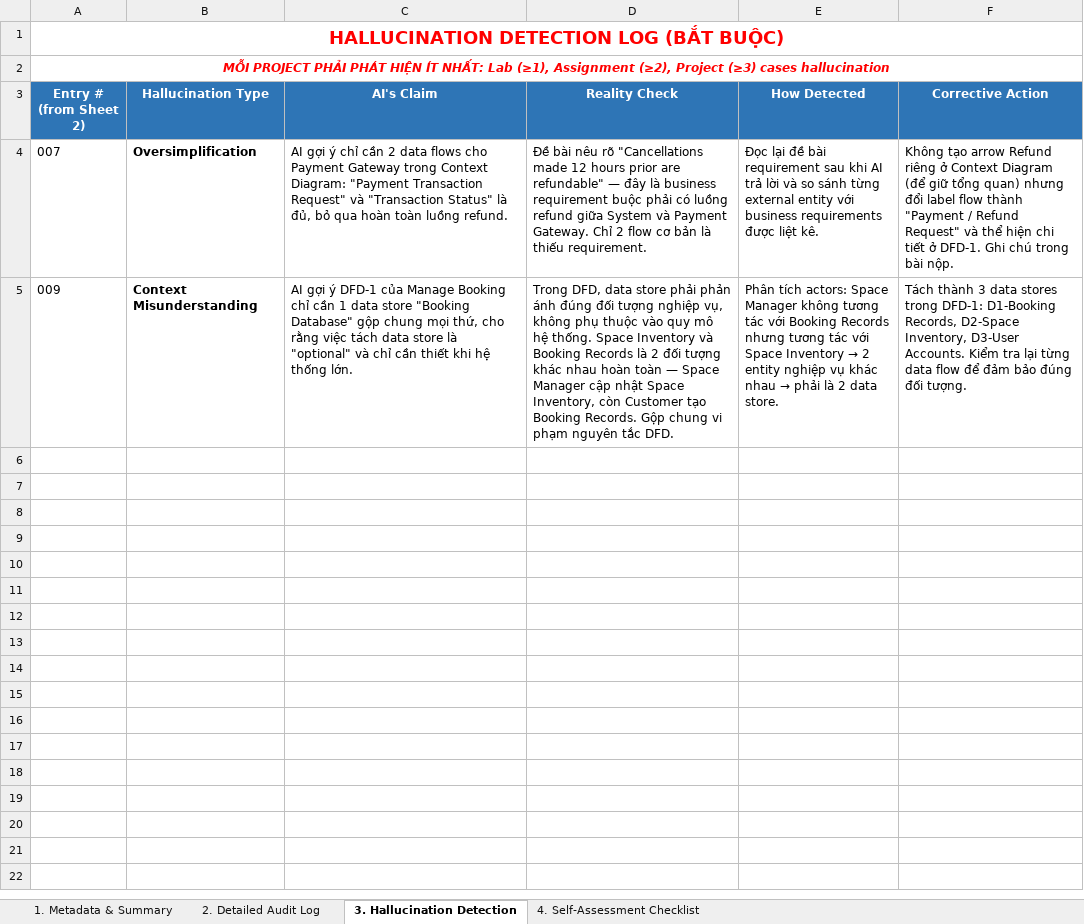
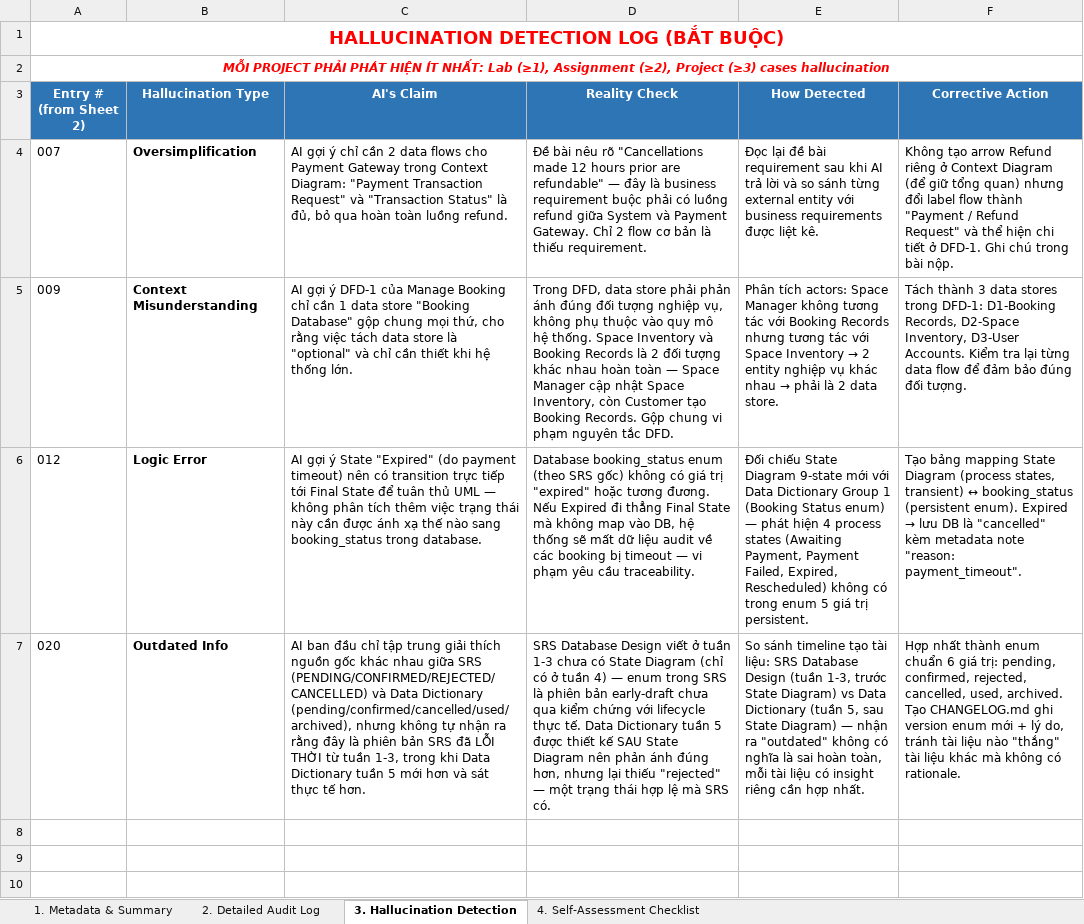
Before and after one commit to FUSU26SWR302/ai-audit-log-MaiLuong1906, an Excel workbook: SWR302_SE20A07_DE190512_MaiVanLuong.xlsx, sheet 3. Hallucination Detection, drawn as a sheet; only a part is shown; the shorter side is filled out with more unchanged rows; values as stored, in another font and other column widths than the file's, no borders; the diff names each change by its address in the sheet, - before the commit and + after, or states it on an @@ line.

Commit message:
Upload Auditlog week 4 & 5

```diff
--- a/SWR302_SE20A07_DE190512_MaiVanLuong.xlsx (sheet 3. Hallucination Detection)
+++ b/SWR302_SE20A07_DE190512_MaiVanLuong.xlsx (sheet 3. Hallucination Detection)
-row 6: (empty)
+row 6: 012 | Logic Error | AI gợi ý State "Expired" (do payment timeout) nên có transition trực tiếp tới Final State để tuân thủ UML — không phân tích thêm việc trạng thái này cần được ánh xạ thế nào sang booking_status trong database. | Database booking_status enum (theo SRS gốc) không có giá trị "expired" hoặc tương đương. Nếu Expired đi thẳng Final State mà không map vào DB, hệ thống sẽ mất dữ liệu audit về các booking bị timeout — vi phạm yêu cầu traceability. | Đối chiếu State Diagram 9-state mới với Data Dictionary Group 1 (Booking Status enum) — phát hiện 4 process states (Awaiting Payment, Payment Failed, Expired, Rescheduled) không có trong enum 5 giá trị persistent. | Tạo bảng mapping State Diagram (process states, transient) ↔ booking_status (persistent enum). Expired → lưu DB là "cancelled" kèm metadata note "reason: payment_timeout".
-row 7: (empty)
+row 7: 020 | Outdated Info | AI ban đầu chỉ tập trung giải thích nguồn gốc khác nhau giữa SRS (PENDING/CONFIRMED/REJECTED/CANCELLED) và Data Dictionary (pending/confirmed/cancelled/used/archived), nhưng không tự nhận ra rằng đây là phiên bản SRS đã LỖI THỜI từ tuần 1-3, trong khi Data Dictionary tuần 5 mới hơn và sát thực tế hơn. | SRS Database Design viết ở tuần 1-3 chưa có State Diagram (chỉ có ở tuần 4) — enum trong SRS là phiên bản early-draft chưa qua kiểm chứng với lifecycle thực tế. Data Dictionary tuần 5 được thiết kế SAU State Diagram nên phản ánh đúng hơn, nhưng lại thiếu "rejected" — một trạng thái hợp lệ mà SRS có. | So sánh timeline tạo tài liệu: SRS Database Design (tuần 1-3, trước State Diagram) vs Data Dictionary (tuần 5, sau State Diagram) — nhận ra "outdated" không có nghĩa là sai hoàn toàn, mỗi tài liệu có insight riêng cần hợp nhất. | Hợp nhất thành enum chuẩn 6 giá trị: pending, confirmed, rejected, cancelled, used, archived. Tạo CHANGELOG.md ghi version enum mới + lý do, tránh tài liệu nào "thắng" tài liệu khác mà không có rationale.
```
Also changed, not shown: sheet 2. Detailed Audit Log, sheet 4. Self-Assessment Checklist, sheet 1. Metadata & Summary.
